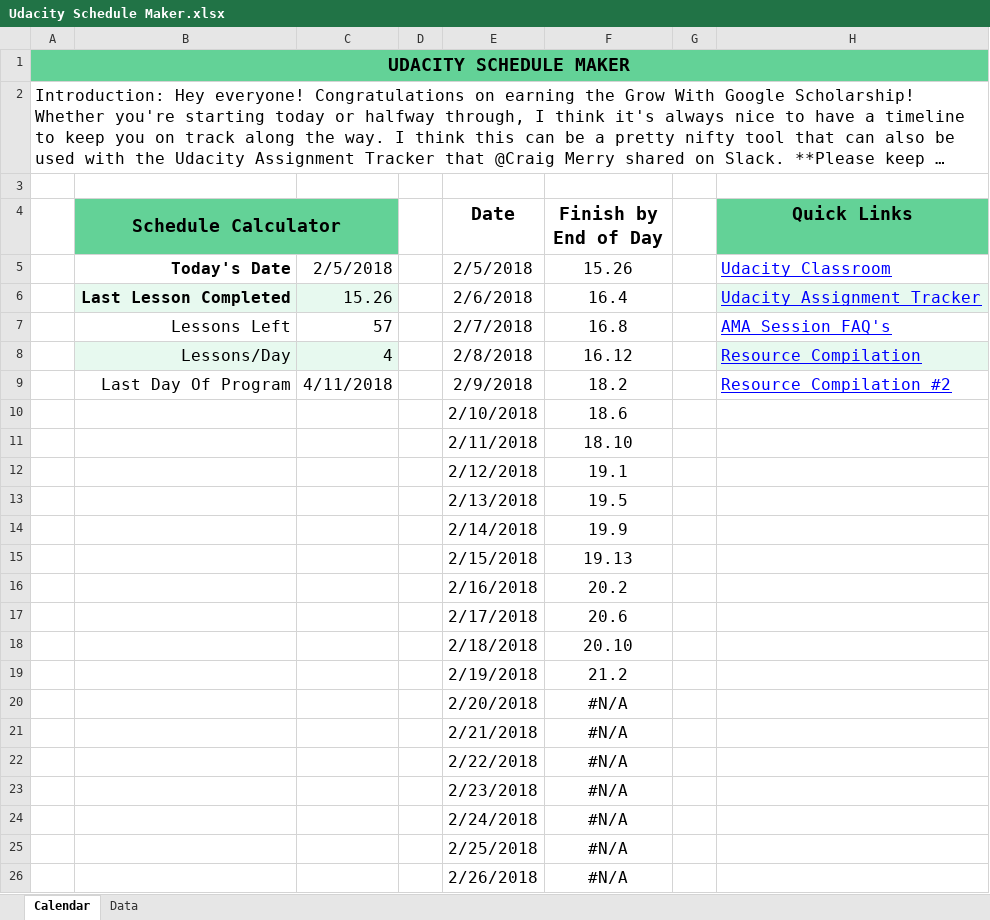
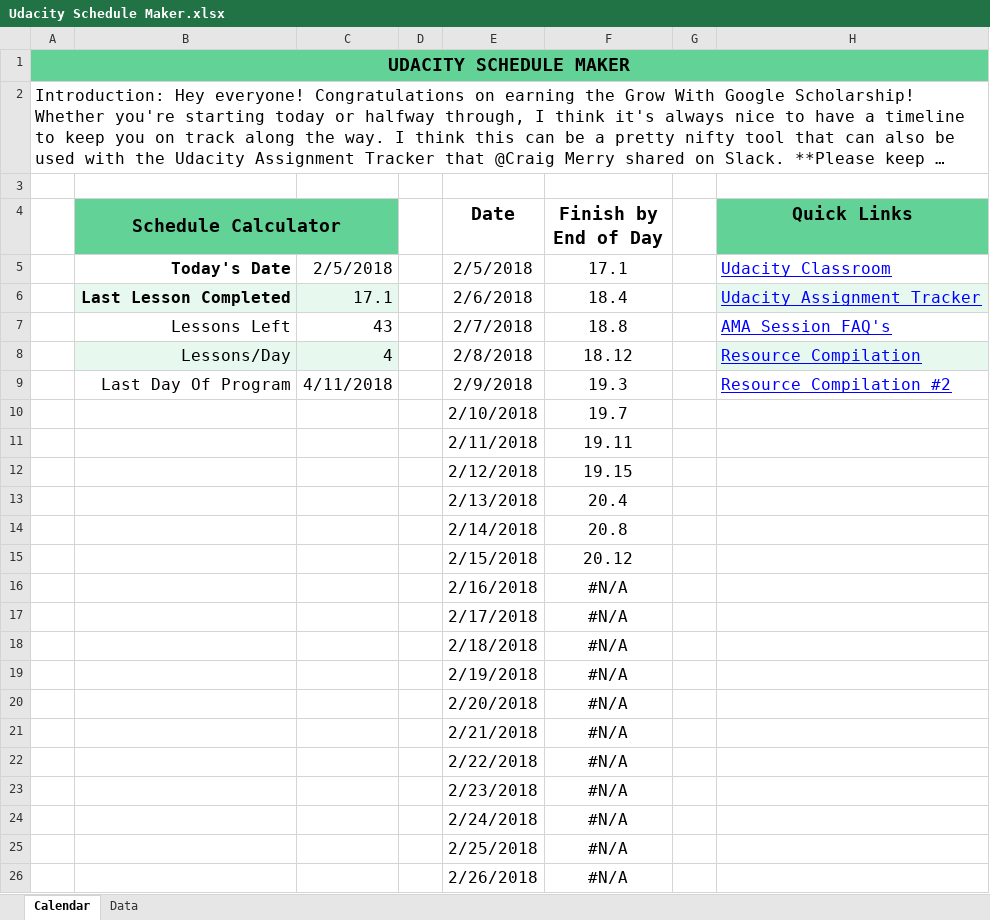
Before and after one commit to jamesperrin/udacity-google-grow, an Excel workbook: Udacity Schedule Maker.xlsx, sheet Calendar, drawn as a sheet; only a part is shown; long unchanged cells end in …; values as stored, in another font and other column widths than the file's, no borders; conditional formats and table styles not drawn; the diff names each change by its address in the sheet, - before the commit and + after, or states it on an @@ line.

```diff
--- a/Udacity Schedule Maker.xlsx (sheet Calendar)
+++ b/Udacity Schedule Maker.xlsx (sheet Calendar)
-F5 (Finish by End of Day): 15.26
+F5 (Finish by End of Day): 17.1
-C6: 15.26
+C6: 17.1
-F6 (Finish by End of Day): 16.4
+F6 (Finish by End of Day): 18.4
-C7: 57
+C7: 43
-F7 (Finish by End of Day): 16.8
+F7 (Finish by End of Day): 18.8
-F8 (Finish by End of Day): 16.12
+F8 (Finish by End of Day): 18.12
-F9 (Finish by End of Day): 18.2
+F9 (Finish by End of Day): 19.3
-F10 (Finish by End of Day): 18.6
+F10 (Finish by End of Day): 19.7
-F11 (Finish by End of Day): 18.10
+F11 (Finish by End of Day): 19.11
-F12 (Finish by End of Day): 19.1
+F12 (Finish by End of Day): 19.15
-F13 (Finish by End of Day): 19.5
+F13 (Finish by End of Day): 20.4
-F14 (Finish by End of Day): 19.9
+F14 (Finish by End of Day): 20.8
-F15 (Finish by End of Day): 19.13
+F15 (Finish by End of Day): 20.12
-F16 (Finish by End of Day): 20.2
+F16 (Finish by End of Day): #N/A
-F17 (Finish by End of Day): 20.6
+F17 (Finish by End of Day): #N/A
-F18 (Finish by End of Day): 20.10
+F18 (Finish by End of Day): #N/A
-F19 (Finish by End of Day): 21.2
+F19 (Finish by End of Day): #N/A
```
Also changed, not shown: Udacity Assignment tracker.xlsx, 1 other file.
